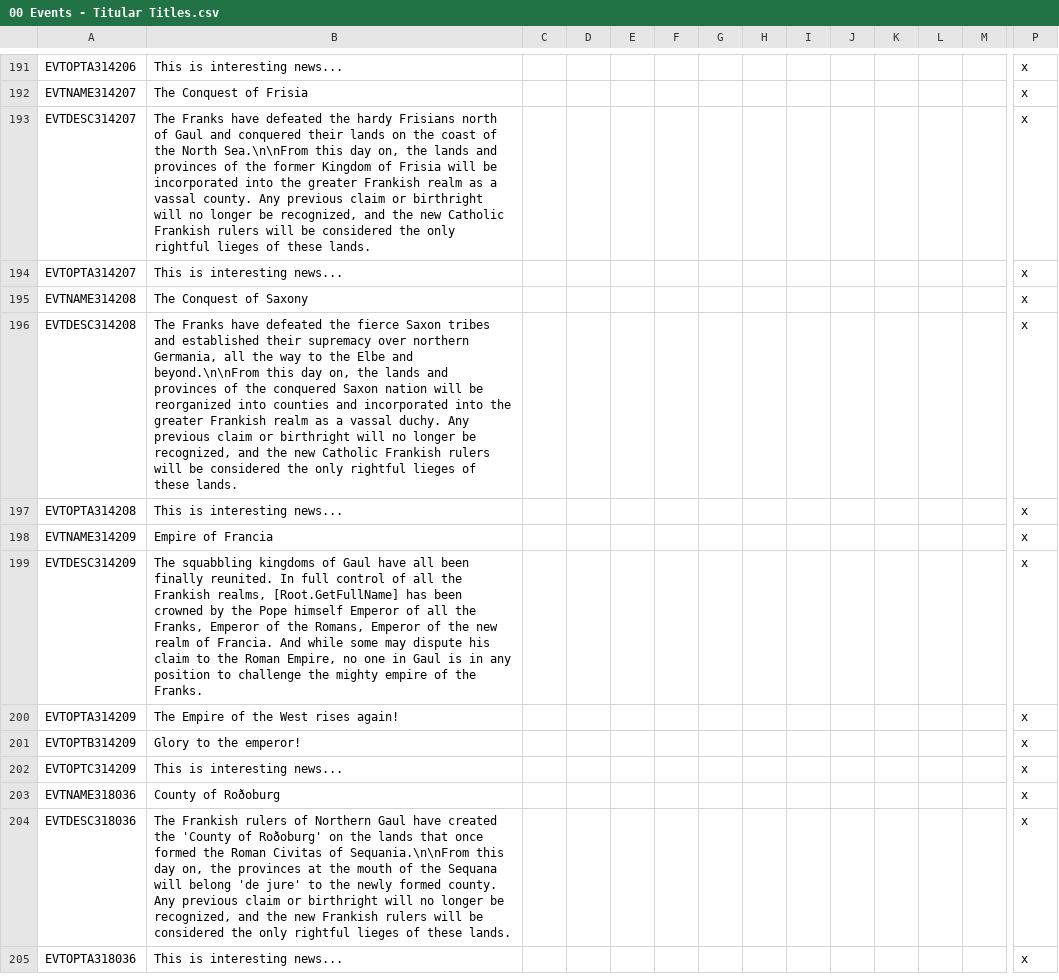
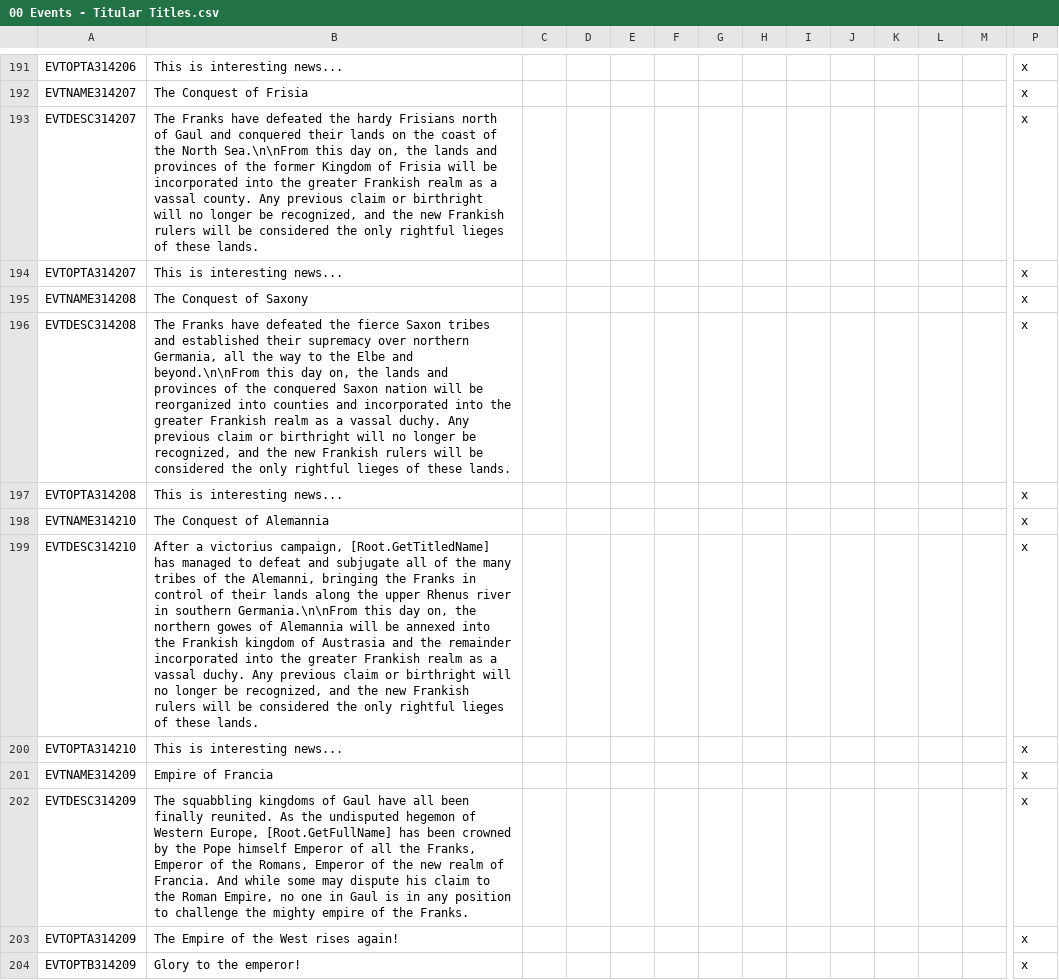
Before and after one commit to DC123456789/Britannia---The-Winter-King, a CSV file: Britannia/localisation/00 Events - Titular Titles.csv, drawn as a sheet; only a part is shown, gaps mark what is left out; the shorter side is filled out with more unchanged rows; addresses are those after the commit; rows hold the shown columns only; the diff names each change by its address in the sheet, - before the commit and + after, or states it on an @@ line.

Commit message:
- Tribal prestige/realm size modifier now also affects unit morale and organization (experimental) - Added de jure event for Frankish conquest of Alemannia - Buffed stats of King Gibald of Alemannia and Halfdan the Old

```diff
--- a/Britannia/localisation/00 Events - Titular Titles.csv
+++ b/Britannia/localisation/00 Events - Titular Titles.csv
-B193: …the new Catholic Frankish rulers…
+B193: …the new Frankish rulers…
-B196: …the new Catholic Frankish rulers…
+B196: …the new Frankish rulers…
+row 198: EVTNAME314210 | The Conquest of Alemannia |  |  |  |  |  |  |  |  |  |  |  | x
+row 199: EVTDESC314210 | After a victorius campaign, [Root.GetTitledName] has managed to defeat and subjugate all of the many tribes of the Alemanni, bringing the Franks in control of their lands along the upper Rhenus river in southern Germania.\n\nFrom this day on, the northern gowes of Alemannia will be annexed into the Frankish kingdom of Austrasia and the remainder incorporated into the greater Frankish realm as a vassal duchy. Any previous claim or birthright will no longer be recognized, and the new Frankish rulers will be considered the only rightful lieges of these lands. |  |  |  |  |  |  |  |  |  |  |  | x
+row 200: EVTOPTA314210 | This is interesting news... |  |  |  |  |  |  |  |  |  |  |  | x
-B202: …finally reunited. In full control of all the Frankish realms, [Root.GetFullName] has…
+B202: …finally reunited. As the undisputed hegemon of Western Europe, [Root.GetFullName] has…
```
Also changed, not shown: Britannia/localisation/00 Regions.csv, 18 other files.
